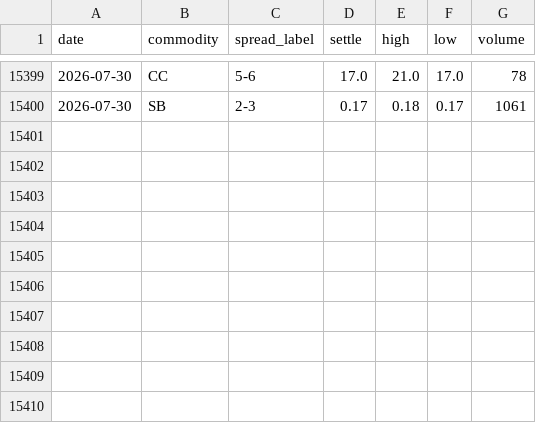
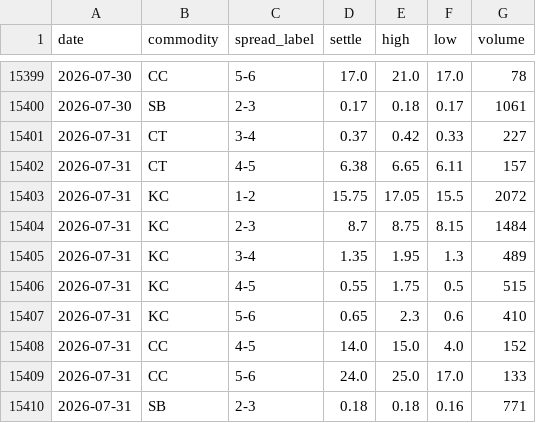
Before and after one commit to vlmsofts/oi-dashboard, a CSV file: data/spread_ohlc.csv, drawn as a sheet; only a part is shown, gaps mark what is left out.

Commit message:
auto: spread OHLC 2026-07-31

```diff
--- a/data/spread_ohlc.csv
+++ b/data/spread_ohlc.csv
@@ -15400 +15400,11 @@ date,commodity,spread_label,settle,high,low,volume
 2026-07-30,SB,2-3,0.17,0.18,0.17,1061
+2026-07-31,CT,3-4,0.37,0.42,0.33,227
+2026-07-31,CT,4-5,6.38,6.65,6.11,157
+2026-07-31,KC,1-2,15.75,17.05,15.5,2072
+2026-07-31,KC,2-3,8.7,8.75,8.15,1484
+2026-07-31,KC,3-4,1.35,1.95,1.3,489
+2026-07-31,KC,4-5,0.55,1.75,0.5,515
+2026-07-31,KC,5-6,0.65,2.3,0.6,410
+2026-07-31,CC,4-5,14.0,15.0,4.0,152
+2026-07-31,CC,5-6,24.0,25.0,17.0,133
+2026-07-31,SB,2-3,0.18,0.18,0.16,771
```
